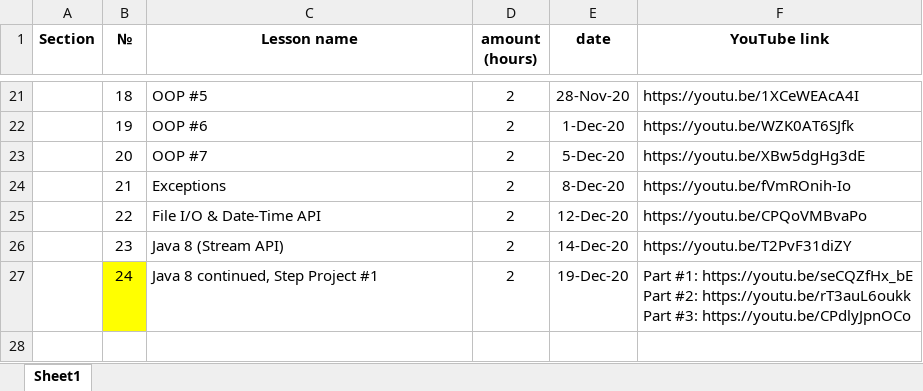
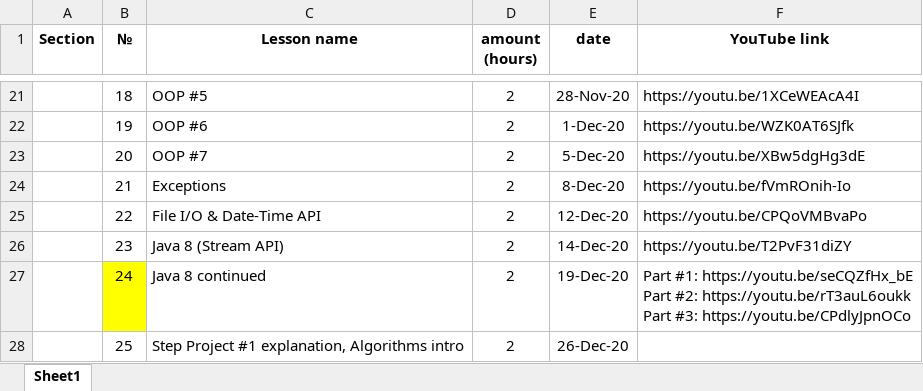
Before and after one commit to elvintaghizade14/java-course-1-classes, an Excel workbook: src/main/java/org/eminera/_syllabus/course_details.xlsx, sheet Sheet1, drawn as a sheet; only a part is shown, gaps mark what is left out; values as stored, in another font and other column widths than the file's, no borders; the diff names each change by its address in the sheet, - before the commit and + after, or states it on an @@ line.

Commit message:
lesson #25 class code and slide attached

```diff
--- a/src/main/java/org/eminera/_syllabus/course_details.xlsx (sheet Sheet1)
+++ b/src/main/java/org/eminera/_syllabus/course_details.xlsx (sheet Sheet1)
-C27 (Lesson name): Java 8 continued, Step Project #1
+C27 (Lesson name): Java 8 continued
+row 28:  | 25 | Step Project #1 explanation, Algorithms intro | 2 | 26-Dec-20
```
Also changed, not shown: 1 other file.
